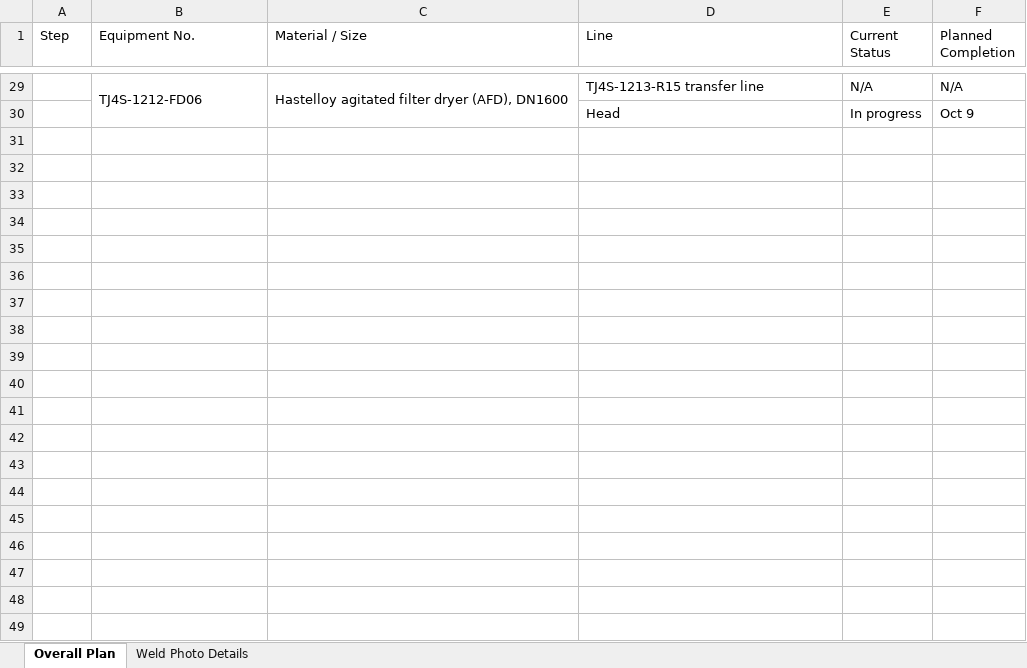
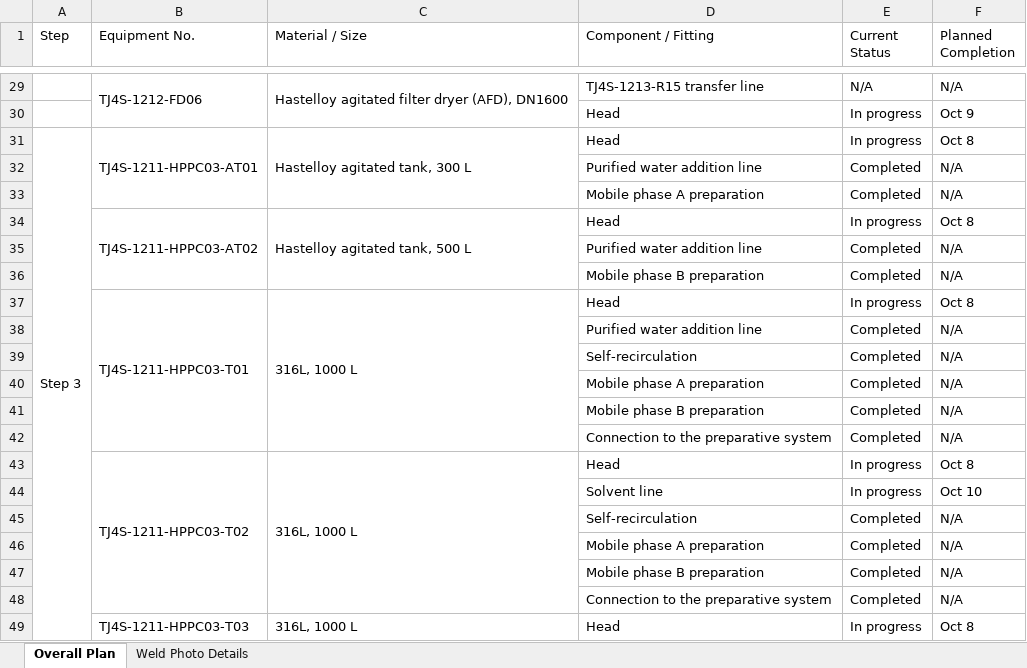
Before and after one commit to peterli0913/BLA, an Excel workbook: deliverables/10-06_EN.xlsx, sheet Overall Plan, drawn as a sheet; only a part is shown, gaps mark what is left out; values as stored, in another font and other column widths than the file's, no cell formats; the diff covers the shown part only; the diff names each change by its address in the sheet, - before the commit and + after, or states it on an @@ line.

```diff
--- a/deliverables/10-06_EN.xlsx (sheet Overall Plan)
+++ b/deliverables/10-06_EN.xlsx (sheet Overall Plan)
-D1: Line
+D1: Component / Fitting
+row 31: Step 3 | TJ4S-1211-HPPC03-AT01 | Hastelloy agitated tank, 300 L | Head | In progress | Oct 8
+row 32:  |  |  | Purified water addition line | Completed | N/A
+row 33:  |  |  | Mobile phase A preparation | Completed | N/A
+row 34:  | TJ4S-1211-HPPC03-AT02 | Hastelloy agitated tank, 500 L | Head | In progress | Oct 8
+row 35:  |  |  | Purified water addition line | Completed | N/A
+row 36:  |  |  | Mobile phase B preparation | Completed | N/A
+row 37:  | TJ4S-1211-HPPC03-T01 | 316L, 1000 L | Head | In progress | Oct 8
+row 38:  |  |  | Purified water addition line | Completed | N/A
+row 39:  |  |  | Self-recirculation | Completed | N/A
+row 40:  |  |  | Mobile phase A preparation | Completed | N/A
+row 41:  |  |  | Mobile phase B preparation | Completed | N/A
+row 42:  |  |  | Connection to the preparative system | Completed | N/A
+row 43:  | TJ4S-1211-HPPC03-T02 | 316L, 1000 L | Head | In progress | Oct 8
+row 44:  |  |  | Solvent line | In progress | Oct 10
+row 45:  |  |  | Self-recirculation | Completed | N/A
+row 46:  |  |  | Mobile phase A preparation | Completed | N/A
+row 47:  |  |  | Mobile phase B preparation | Completed | N/A
+row 48:  |  |  | Connection to the preparative system | Completed | N/A
+row 49:  | TJ4S-1211-HPPC03-T03 | 316L, 1000 L | Head | In progress | Oct 8
```
Also changed, not shown: 72 added rows elsewhere in this sheet, sheet Weld Photo Details, cell formats, charts or pictures, 1 other file.
